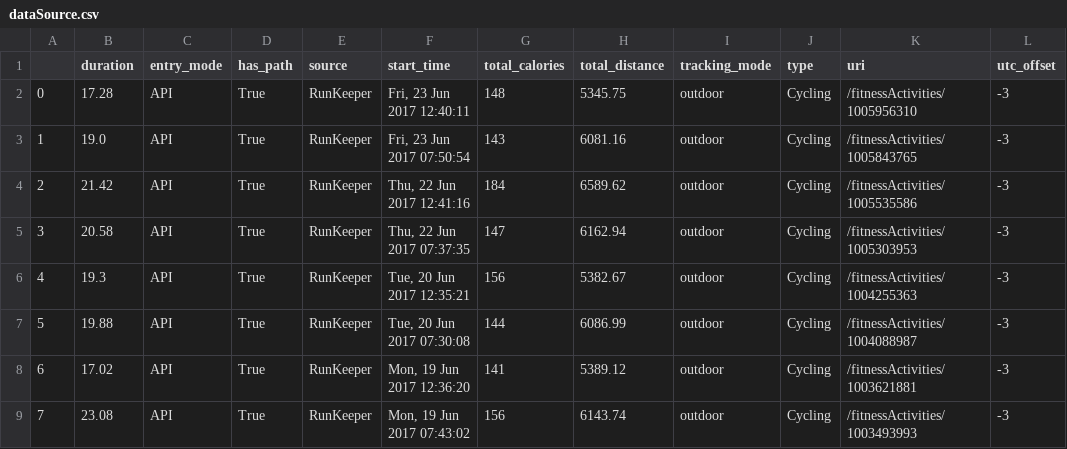
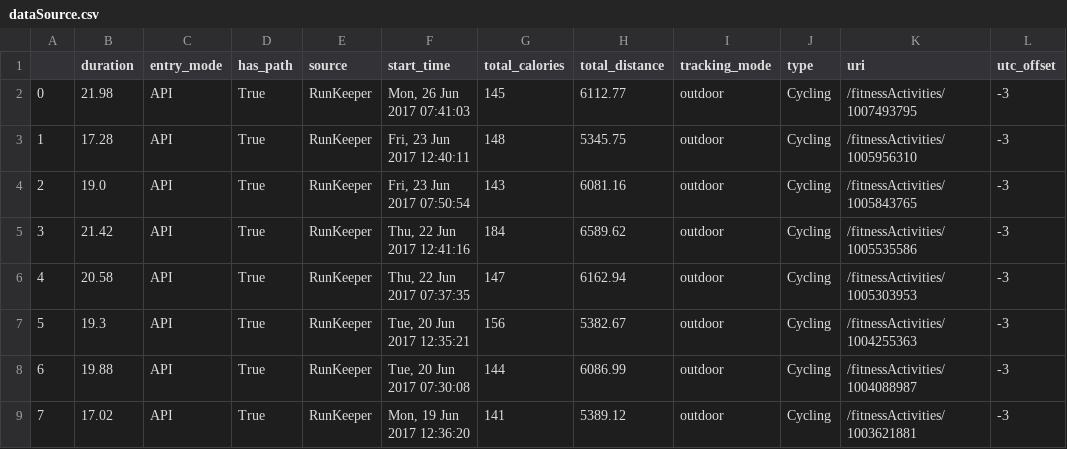
Before and after one commit to igorabrandao/Py-Runkeeper-API-Integration, a CSV file: dataSource.csv, drawn as a sheet; only a part is shown; the shorter side is filled out with more unchanged rows; addresses are those after the commit; the diff names each change by its address in the sheet, - before the commit and + after, or states it on an @@ line.

```diff
--- a/dataSource.csv
+++ b/dataSource.csv
+row 2: 0 | 21.98 | API | True | RunKeeper | Mon, 26 Jun 2017 07:41:03 | 145 | 6112.77 | outdoor | Cycling | /fitnessActivities/1007493795 | -3
@@ column A renumbered from row 3 down @@
```
Also changed, not shown: dataSourceByPeriod.csv, 1 other file.
